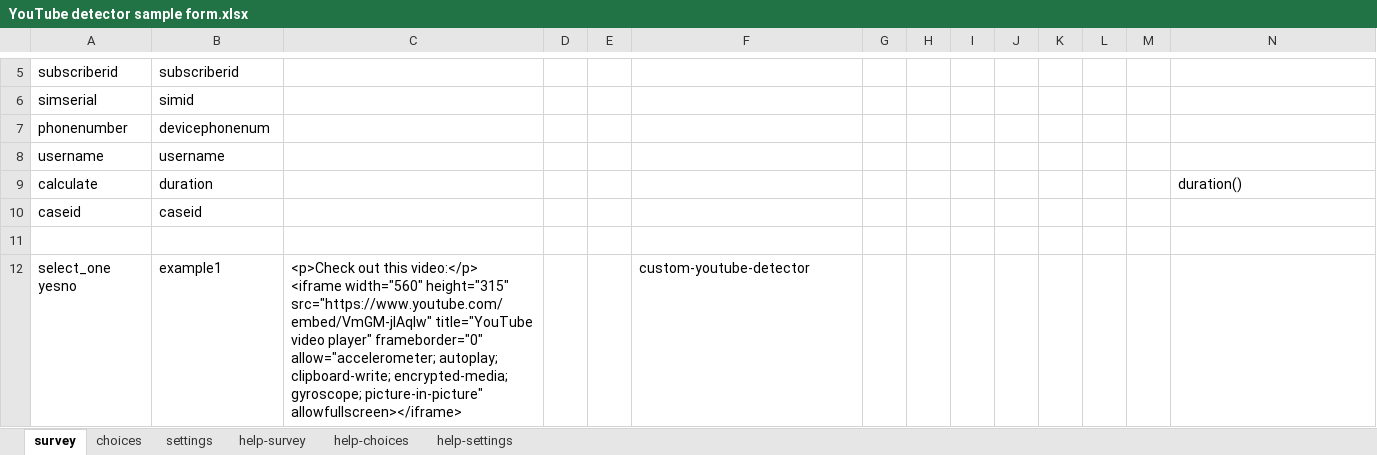
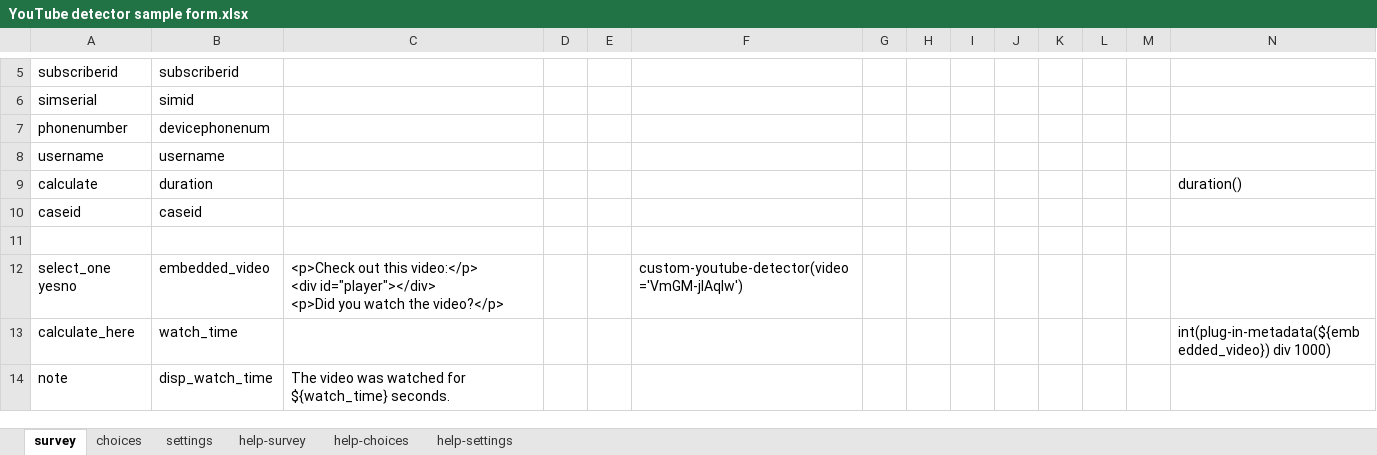
Before and after one commit to surveycto/youtube-detector, an Excel workbook: extras/sample-form/YouTube detector sample form.xlsx, sheet survey, drawn as a sheet; only a part is shown, gaps mark what is left out; values as stored, in another font and other column widths than the file's, no borders; conditional formats not drawn; rows hold the shown columns only; ↵ is a line break in a cell; the diff names each change by its address in the sheet, - before the commit and + after, or states it on an @@ line.

Commit message:
Updated to display and detect YouTube video

```diff
--- a/extras/sample-form/YouTube detector sample form.xlsx (sheet survey)
+++ b/extras/sample-form/YouTube detector sample form.xlsx (sheet survey)
-B12: example1
+B12: embedded_video
-C12: …this video:</p> ↵ <iframe width="560" height="315" src="https://www.youtube.com/embed/VmGM-jlAqIw" title="YouTube video player" frameborder="0" allow="accelerometer; autoplay; clipboard-write; encrypted-media; gyroscope; picture-in-picture" allowfullscreen></iframe>
+C12: …this video:</p> ↵ <div id="player"></div> ↵ <p>Did you watch the video?</p>
-F12: custom-youtube-detector
+F12: custom-youtube-detector(video='VmGM-jlAqIw')
+row 13: calculate_here | watch_time |  |  |  |  |  |  |  |  |  |  |  | int(plug-in-metadata(${embedded_video}) div 1000)
+row 14: note | disp_watch_time | The video was watched for ${watch_time} seconds.
```
Also changed, not shown: sheet settings, 2 other files.
